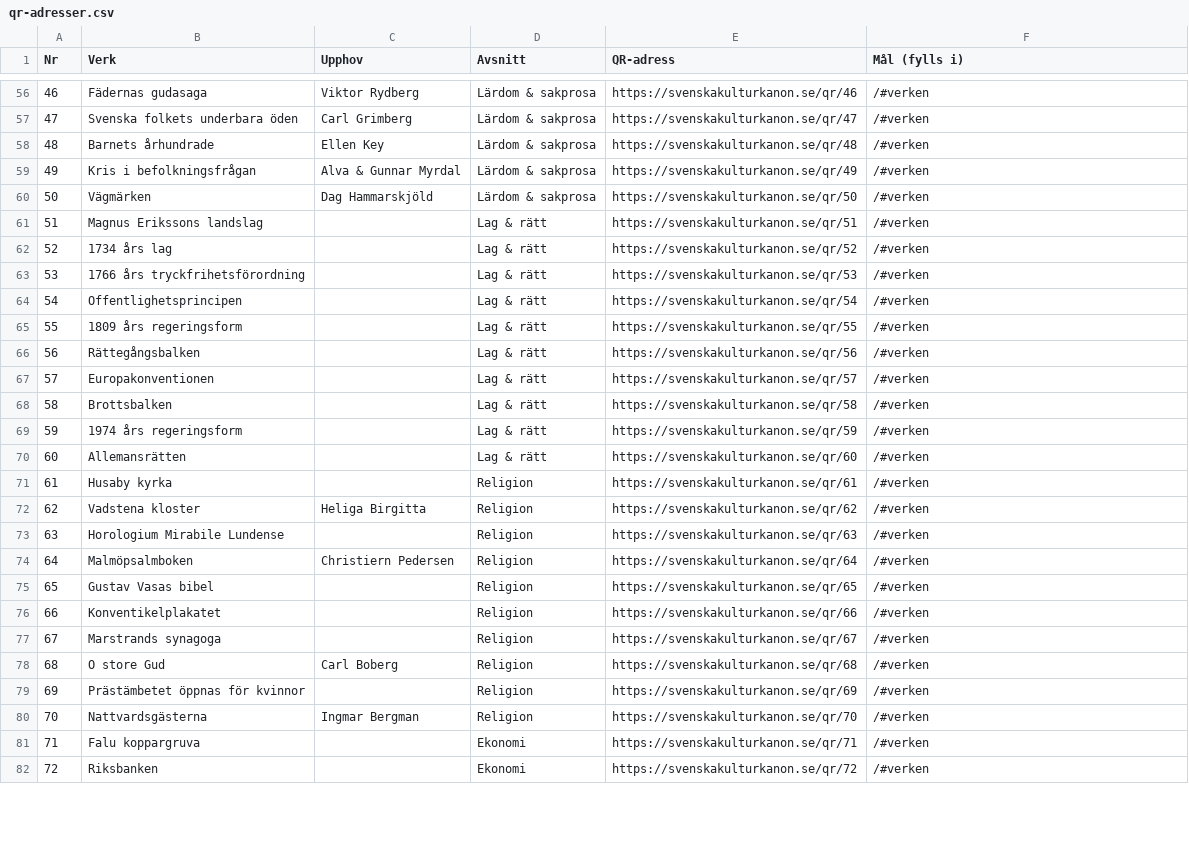
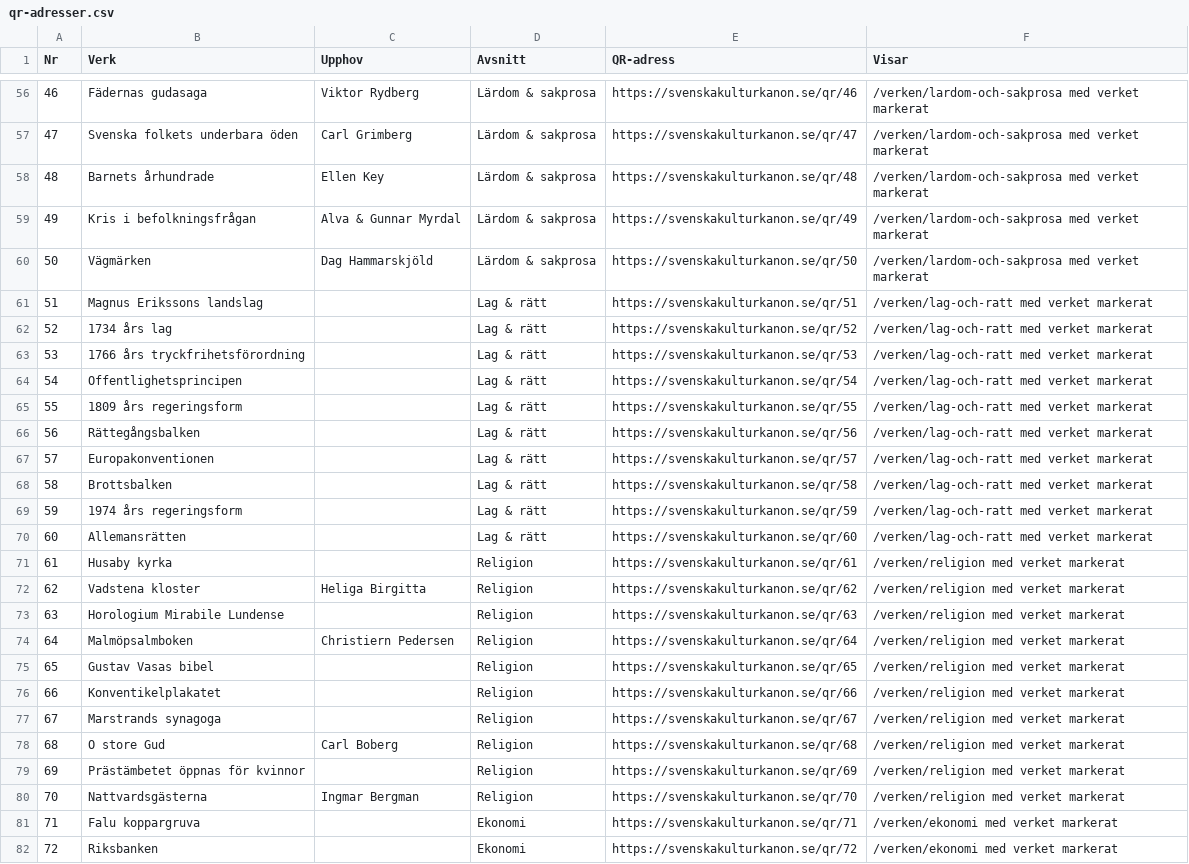
Before and after one commit to gustafekelundprojects/svenskakulturkanon, a CSV file: qr-adresser.csv, drawn as a sheet; only a part is shown, gaps mark what is left out; the diff covers the shown part only.

```diff
--- a/qr-adresser.csv
+++ b/qr-adresser.csv
@@ -1 +1 @@
-Nr;Verk;Upphov;Avsnitt;QR-adress;Mål (fylls i)
+Nr;Verk;Upphov;Avsnitt;QR-adress;Visar
@@ -56,27 +56,27 @@
-46;Fädernas gudasaga;Viktor Rydberg;Lärdom & sakprosa;https://svenskakulturkanon.se/qr/46;/#verken
-47;Svenska folkets underbara öden;Carl Grimberg;Lärdom & sakprosa;https://svenskakulturkanon.se/qr/47;/#verken
-48;Barnets århundrade;Ellen Key;Lärdom & sakprosa;https://svenskakulturkanon.se/qr/48;/#verken
-49;Kris i befolkningsfrågan;Alva & Gunnar Myrdal;Lärdom & sakprosa;https://svenskakulturkanon.se/qr/49;/#verken
-50;Vägmärken;Dag Hammarskjöld;Lärdom & sakprosa;https://svenskakulturkanon.se/qr/50;/#verken
-51;Magnus Erikssons landslag;;Lag & rätt;https://svenskakulturkanon.se/qr/51;/#verken
-52;1734 års lag;;Lag & rätt;https://svenskakulturkanon.se/qr/52;/#verken
-53;1766 års tryckfrihetsförordning;;Lag & rätt;https://svenskakulturkanon.se/qr/53;/#verken
-54;Offentlighetsprincipen;;Lag & rätt;https://svenskakulturkanon.se/qr/54;/#verken
-55;1809 års regeringsform;;Lag & rätt;https://svenskakulturkanon.se/qr/55;/#verken
-56;Rättegångsbalken;;Lag & rätt;https://svenskakulturkanon.se/qr/56;/#verken
-57;Europakonventionen;;Lag & rätt;https://svenskakulturkanon.se/qr/57;/#verken
-58;Brottsbalken;;Lag & rätt;https://svenskakulturkanon.se/qr/58;/#verken
-59;1974 års regeringsform;;Lag & rätt;https://svenskakulturkanon.se/qr/59;/#verken
-60;Allemansrätten;;Lag & rätt;https://svenskakulturkanon.se/qr/60;/#verken
-61;Husaby kyrka;;Religion;https://svenskakulturkanon.se/qr/61;/#verken
-62;Vadstena kloster;Heliga Birgitta;Religion;https://svenskakulturkanon.se/qr/62;/#verken
-63;Horologium Mirabile Lundense;;Religion;https://svenskakulturkanon.se/qr/63;/#verken
-64;Malmöpsalmboken;Christiern Pedersen;Religion;https://svenskakulturkanon.se/qr/64;/#verken
-65;Gustav Vasas bibel;;Religion;https://svenskakulturkanon.se/qr/65;/#verken
-66;Konventikelplakatet;;Religion;https://svenskakulturkanon.se/qr/66;/#verken
-67;Marstrands synagoga;;Religion;https://svenskakulturkanon.se/qr/67;/#verken
-68;O store Gud;Carl Boberg;Religion;https://svenskakulturkanon.se/qr/68;/#verken
-69;Prästämbetet öppnas för kvinnor;;Religion;https://svenskakulturkanon.se/qr/69;/#verken
-70;Nattvardsgästerna;Ingmar Bergman;Religion;https://svenskakulturkanon.se/qr/70;/#verken
-71;Falu koppargruva;;Ekonomi;https://svenskakulturkanon.se/qr/71;/#verken
-72;Riksbanken;;Ekonomi;https://svenskakulturkanon.se/qr/72;/#verken
+46;Fädernas gudasaga;Viktor Rydberg;Lärdom & sakprosa;https://svenskakulturkanon.se/qr/46;/verken/lardom-och-sakprosa med verket markerat
+47;Svenska folkets underbara öden;Carl Grimberg;Lärdom & sakprosa;https://svenskakulturkanon.se/qr/47;/verken/lardom-och-sakprosa med verket markerat
+48;Barnets århundrade;Ellen Key;Lärdom & sakprosa;https://svenskakulturkanon.se/qr/48;/verken/lardom-och-sakprosa med verket markerat
+49;Kris i befolkningsfrågan;Alva & Gunnar Myrdal;Lärdom & sakprosa;https://svenskakulturkanon.se/qr/49;/verken/lardom-och-sakprosa med verket markerat
+50;Vägmärken;Dag Hammarskjöld;Lärdom & sakprosa;https://svenskakulturkanon.se/qr/50;/verken/lardom-och-sakprosa med verket markerat
+51;Magnus Erikssons landslag;;Lag & rätt;https://svenskakulturkanon.se/qr/51;/verken/lag-och-ratt med verket markerat
+52;1734 års lag;;Lag & rätt;https://svenskakulturkanon.se/qr/52;/verken/lag-och-ratt med verket markerat
+53;1766 års tryckfrihetsförordning;;Lag & rätt;https://svenskakulturkanon.se/qr/53;/verken/lag-och-ratt med verket markerat
+54;Offentlighetsprincipen;;Lag & rätt;https://svenskakulturkanon.se/qr/54;/verken/lag-och-ratt med verket markerat
+55;1809 års regeringsform;;Lag & rätt;https://svenskakulturkanon.se/qr/55;/verken/lag-och-ratt med verket markerat
+56;Rättegångsbalken;;Lag & rätt;https://svenskakulturkanon.se/qr/56;/verken/lag-och-ratt med verket markerat
+57;Europakonventionen;;Lag & rätt;https://svenskakulturkanon.se/qr/57;/verken/lag-och-ratt med verket markerat
+58;Brottsbalken;;Lag & rätt;https://svenskakulturkanon.se/qr/58;/verken/lag-och-ratt med verket markerat
+59;1974 års regeringsform;;Lag & rätt;https://svenskakulturkanon.se/qr/59;/verken/lag-och-ratt med verket markerat
+60;Allemansrätten;;Lag & rätt;https://svenskakulturkanon.se/qr/60;/verken/lag-och-ratt med verket markerat
+61;Husaby kyrka;;Religion;https://svenskakulturkanon.se/qr/61;/verken/religion med verket markerat
+62;Vadstena kloster;Heliga Birgitta;Religion;https://svenskakulturkanon.se/qr/62;/verken/religion med verket markerat
+63;Horologium Mirabile Lundense;;Religion;https://svenskakulturkanon.se/qr/63;/verken/religion med verket markerat
+64;Malmöpsalmboken;Christiern Pedersen;Religion;https://svenskakulturkanon.se/qr/64;/verken/religion med verket markerat
+65;Gustav Vasas bibel;;Religion;https://svenskakulturkanon.se/qr/65;/verken/religion med verket markerat
+66;Konventikelplakatet;;Religion;https://svenskakulturkanon.se/qr/66;/verken/religion med verket markerat
+67;Marstrands synagoga;;Religion;https://svenskakulturkanon.se/qr/67;/verken/religion med verket markerat
+68;O store Gud;Carl Boberg;Religion;https://svenskakulturkanon.se/qr/68;/verken/religion med verket markerat
+69;Prästämbetet öppnas för kvinnor;;Religion;https://svenskakulturkanon.se/qr/69;/verken/religion med verket markerat
+70;Nattvardsgästerna;Ingmar Bergman;Religion;https://svenskakulturkanon.se/qr/70;/verken/religion med verket markerat
+71;Falu koppargruva;;Ekonomi;https://svenskakulturkanon.se/qr/71;/verken/ekonomi med verket markerat
+72;Riksbanken;;Ekonomi;https://svenskakulturkanon.se/qr/72;/verken/ekonomi med verket markerat
```
Also changed, not shown: 81 edited cells elsewhere in this file, 18 other files.
